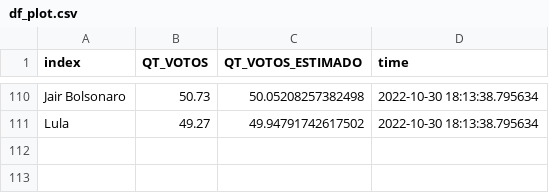
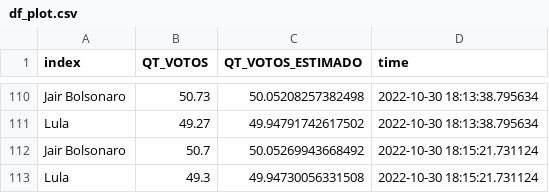
Before and after one commit to alexandrebcrzapps/Projeto_Eleicoes, a CSV file: df_plot.csv, drawn as a sheet; only a part is shown, gaps mark what is left out; the diff names each change by its address in the sheet, - before the commit and + after, or states it on an @@ line.

Commit message:
Atualiza Arquivo

```diff
--- a/df_plot.csv
+++ b/df_plot.csv
+row 112: Jair Bolsonaro | 50.7 | 50.05269943668492 | 2022-10-30 18:15:21.731124
+row 113: Lula | 49.3 | 49.94730056331508 | 2022-10-30 18:15:21.731124
```
